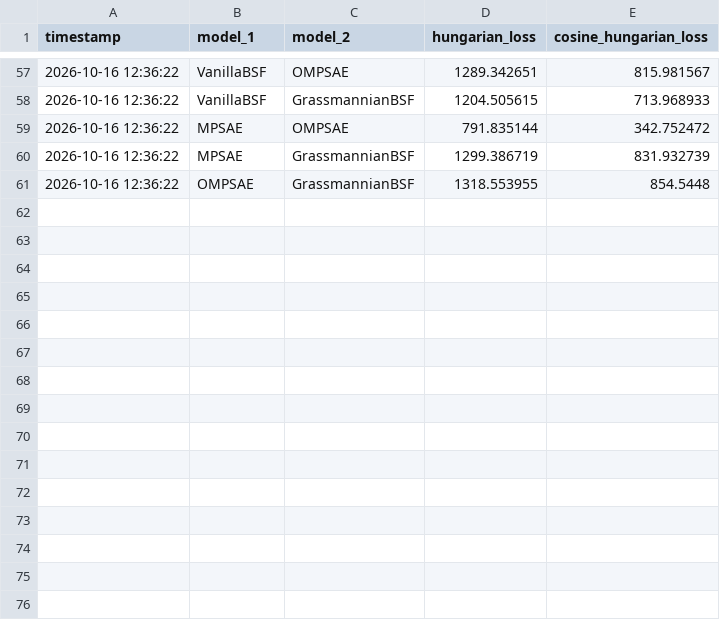
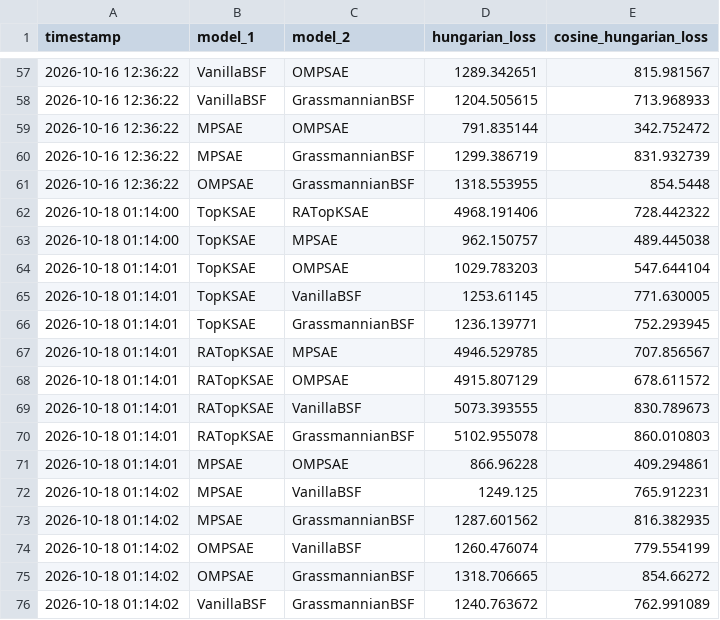
Before and after one commit to paqui4ever/RIVA-challenge, a CSV file: interpretability_analysis/results/sae_dictionary_comparisons.csv, drawn as a sheet; only a part is shown, gaps mark what is left out.

Commit message:
results: update because of retrain

```diff
--- a/interpretability_analysis/results/sae_dictionary_comparisons.csv
+++ b/interpretability_analysis/results/sae_dictionary_comparisons.csv
@@ -61 +61,16 @@ timestamp,model_1,model_2,hungarian_loss,cosine_hungarian_loss
 2026-10-16 12:36:22,OMPSAE,GrassmannianBSF,1318.553955,854.5448
+2026-10-18 01:14:00,TopKSAE,RATopKSAE,4968.191406,728.442322
+2026-10-18 01:14:00,TopKSAE,MPSAE,962.150757,489.445038
+2026-10-18 01:14:01,TopKSAE,OMPSAE,1029.783203,547.644104
+2026-10-18 01:14:01,TopKSAE,VanillaBSF,1253.61145,771.630005
+2026-10-18 01:14:01,TopKSAE,GrassmannianBSF,1236.139771,752.293945
+2026-10-18 01:14:01,RATopKSAE,MPSAE,4946.529785,707.856567
+2026-10-18 01:14:01,RATopKSAE,OMPSAE,4915.807129,678.611572
+2026-10-18 01:14:01,RATopKSAE,VanillaBSF,5073.393555,830.789673
+2026-10-18 01:14:01,RATopKSAE,GrassmannianBSF,5102.955078,860.010803
+2026-10-18 01:14:01,MPSAE,OMPSAE,866.96228,409.294861
+2026-10-18 01:14:02,MPSAE,VanillaBSF,1249.125,765.912231
+2026-10-18 01:14:02,MPSAE,GrassmannianBSF,1287.601562,816.382935
+2026-10-18 01:14:02,OMPSAE,VanillaBSF,1260.476074,779.554199
+2026-10-18 01:14:02,OMPSAE,GrassmannianBSF,1318.706665,854.66272
+2026-10-18 01:14:02,VanillaBSF,GrassmannianBSF,1240.763672,762.991089
```
Also changed, not shown: interpretability_analysis/results/sae_summary.csv, 1 other file.
